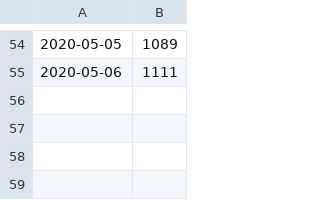
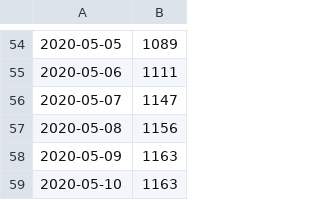
Before and after one commit to urbach/COVID-19, a CSV file: csse_covid_19_data/csse_covid_19_time_series/nrw/duesseldorf.csv, drawn as a sheet; only a part is shown, gaps mark what is left out; the diff names each change by its address in the sheet, - before the commit and + after, or states it on an @@ line.

```diff
--- a/csse_covid_19_data/csse_covid_19_time_series/nrw/duesseldorf.csv
+++ b/csse_covid_19_data/csse_covid_19_time_series/nrw/duesseldorf.csv
+row 56: 2020-05-07 | 1147
+row 57: 2020-05-08 | 1156
+row 58: 2020-05-09 | 1163
+row 59: 2020-05-10 | 1163
```
Also changed, not shown: csse_covid_19_data/csse_covid_19_time_series/nrw/bonn.csv, csse_covid_19_data/csse_covid_19_time_series/nrw/heinsberg.csv, 2 other files.
